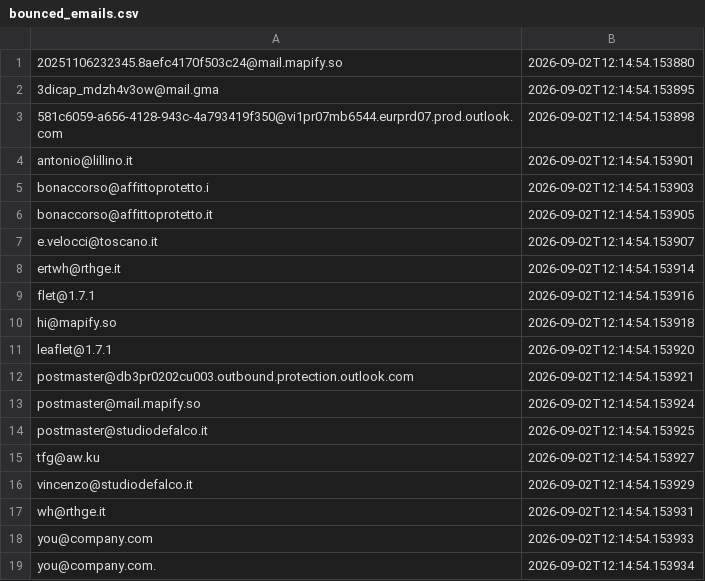
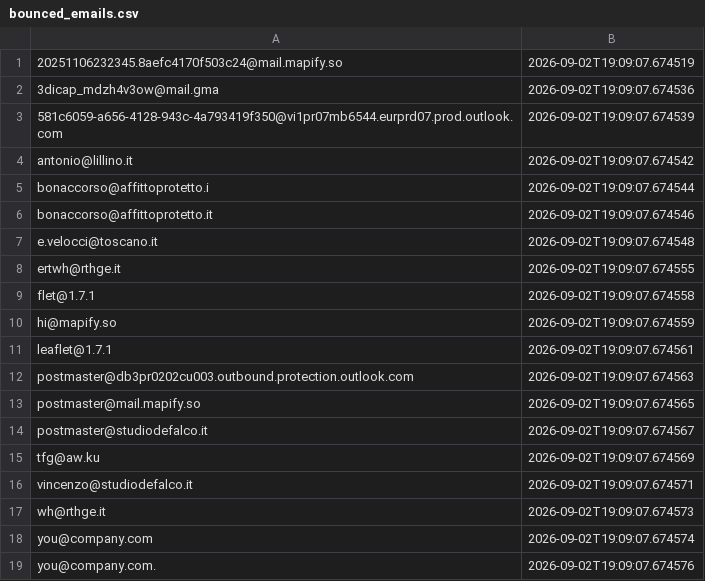
Before and after one commit to FR-Immobiliare/fotoroma-linkedin-autopilot, a CSV file: data/bounced_emails.csv, drawn as a sheet.

Commit message:
Auto-pulizia bounce ed aggiornamento log outreach [skip ci]

```diff
--- a/data/bounced_emails.csv
+++ b/data/bounced_emails.csv
@@ -1,19 +1,19 @@
-20251106232345.8aefc4170f503c24@mail.mapify.so,2026-09-02T12:14:54.153880
-3dicap_mdzh4v3ow@mail.gma,2026-09-02T12:14:54.153895
-581c6059-a656-4128-943c-4a793419f350@vi1pr07mb6544.eurprd07.prod.outlook.com,2026-09-02T12:14:54.153898
-antonio@lillino.it,2026-09-02T12:14:54.153901
-bonaccorso@affittoprotetto.i,2026-09-02T12:14:54.153903
-bonaccorso@affittoprotetto.it,2026-09-02T12:14:54.153905
-e.velocci@toscano.it,2026-09-02T12:14:54.153907
-ertwh@rthge.it,2026-09-02T12:14:54.153914
-flet@1.7.1,2026-09-02T12:14:54.153916
-hi@mapify.so,2026-09-02T12:14:54.153918
-leaflet@1.7.1,2026-09-02T12:14:54.153920
-postmaster@db3pr0202cu003.outbound.protection.outlook.com,2026-09-02T12:14:54.153921
-postmaster@mail.mapify.so,2026-09-02T12:14:54.153924
-postmaster@studiodefalco.it,2026-09-02T12:14:54.153925
-tfg@aw.ku,2026-09-02T12:14:54.153927
-vincenzo@studiodefalco.it,2026-09-02T12:14:54.153929
-wh@rthge.it,2026-09-02T12:14:54.153931
-you@company.com,2026-09-02T12:14:54.153933
-you@company.com.,2026-09-02T12:14:54.153934
+20251106232345.8aefc4170f503c24@mail.mapify.so,2026-09-02T19:09:07.674519
+3dicap_mdzh4v3ow@mail.gma,2026-09-02T19:09:07.674536
+581c6059-a656-4128-943c-4a793419f350@vi1pr07mb6544.eurprd07.prod.outlook.com,2026-09-02T19:09:07.674539
+antonio@lillino.it,2026-09-02T19:09:07.674542
+bonaccorso@affittoprotetto.i,2026-09-02T19:09:07.674544
+bonaccorso@affittoprotetto.it,2026-09-02T19:09:07.674546
+e.velocci@toscano.it,2026-09-02T19:09:07.674548
+ertwh@rthge.it,2026-09-02T19:09:07.674555
+flet@1.7.1,2026-09-02T19:09:07.674558
+hi@mapify.so,2026-09-02T19:09:07.674559
+leaflet@1.7.1,2026-09-02T19:09:07.674561
+postmaster@db3pr0202cu003.outbound.protection.outlook.com,2026-09-02T19:09:07.674563
+postmaster@mail.mapify.so,2026-09-02T19:09:07.674565
+postmaster@studiodefalco.it,2026-09-02T19:09:07.674567
+tfg@aw.ku,2026-09-02T19:09:07.674569
+vincenzo@studiodefalco.it,2026-09-02T19:09:07.674571
+wh@rthge.it,2026-09-02T19:09:07.674573
+you@company.com,2026-09-02T19:09:07.674574
+you@company.com.,2026-09-02T19:09:07.674576
```
